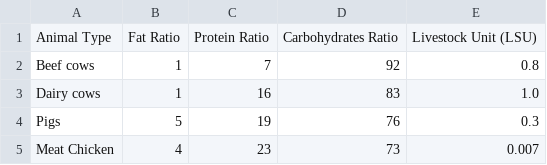
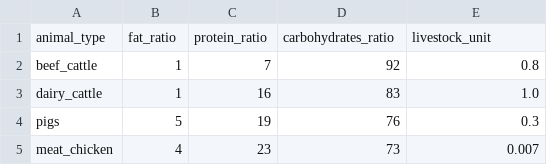
Before and after one commit to allfed/allfed-integrated-model, a CSV file: data/no_food_trade/animal_feed_data/animal_nutrition.csv, drawn as a sheet.

Commit message:
added feed and nutrition first pass to animal pops

```diff
--- a/data/no_food_trade/animal_feed_data/animal_nutrition.csv
+++ b/data/no_food_trade/animal_feed_data/animal_nutrition.csv
@@ -1,5 +1,5 @@
-"Animal Type","Fat Ratio","Protein Ratio","Carbohydrates Ratio","Livestock Unit (LSU)"
-"Beef cows","1","7","92","0.8"
-"Dairy cows","1","16","83","1.0"
-"Pigs","5","19","76","0.3"
-"Meat Chicken","4","23","73","0.007"
+"animal_type","fat_ratio","protein_ratio","carbohydrates_ratio","livestock_unit"
+"beef_cattle","1","7","92","0.8"
+"dairy_cattle","1","16","83","1.0"
+"pigs","5","19","76","0.3"
+"meat_chicken","4","23","73","0.007"
```
Also changed, not shown: 1 other file.
